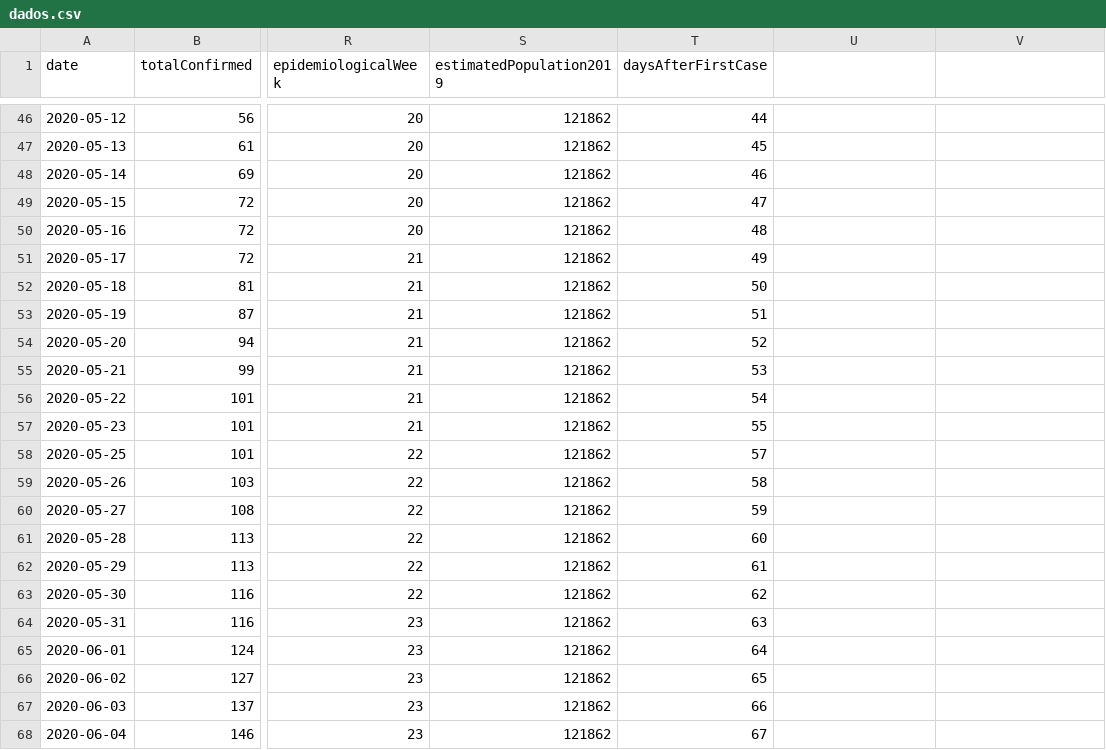
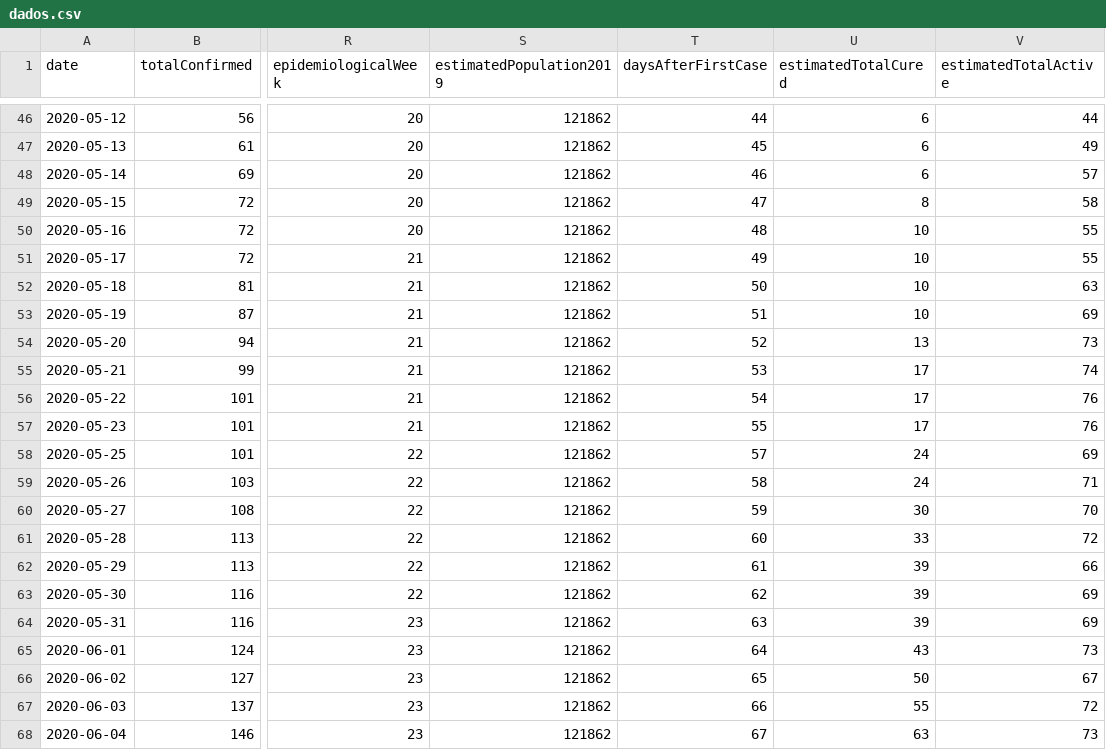
Before and after one commit to rafaeldefazio/csv-covid, a CSV file: dados.csv, drawn as a sheet; only a part is shown, gaps mark what is left out; the diff covers the shown part only; the diff names each change by its address in the sheet, - before the commit and + after, or states it on an @@ line.

```diff
--- a/dados.csv
+++ b/dados.csv
-U1: (empty)
+U1: estimatedTotalCured
-V1: (empty)
+V1: estimatedTotalActive
-U46:U48 (estimatedTotalCured): (empty)
+U46:U48 (estimatedTotalCured): 6
-V46 (estimatedTotalActive): (empty)
+V46 (estimatedTotalActive): 44
-V47 (estimatedTotalActive): (empty)
+V47 (estimatedTotalActive): 49
-V48 (estimatedTotalActive): (empty)
+V48 (estimatedTotalActive): 57
-U49 (estimatedTotalCured): (empty)
+U49 (estimatedTotalCured): 8
-V49 (estimatedTotalActive): (empty)
+V49 (estimatedTotalActive): 58
-U50:U53 (estimatedTotalCured): (empty)
+U50:U53 (estimatedTotalCured): 10
-V50:V51 (estimatedTotalActive): (empty)
+V50:V51 (estimatedTotalActive): 55
-V52 (estimatedTotalActive): (empty)
+V52 (estimatedTotalActive): 63
-V53 (estimatedTotalActive): (empty)
+V53 (estimatedTotalActive): 69
-U54 (estimatedTotalCured): (empty)
+U54 (estimatedTotalCured): 13
-V54 (estimatedTotalActive): (empty)
+V54 (estimatedTotalActive): 73
-U55:U57 (estimatedTotalCured): (empty)
+U55:U57 (estimatedTotalCured): 17
-V55 (estimatedTotalActive): (empty)
+V55 (estimatedTotalActive): 74
-V56:V57 (estimatedTotalActive): (empty)
+V56:V57 (estimatedTotalActive): 76
-U58:U59 (estimatedTotalCured): (empty)
+U58:U59 (estimatedTotalCured): 24
-V58 (estimatedTotalActive): (empty)
+V58 (estimatedTotalActive): 69
-V59 (estimatedTotalActive): (empty)
+V59 (estimatedTotalActive): 71
-U60 (estimatedTotalCured): (empty)
+U60 (estimatedTotalCured): 30
-V60 (estimatedTotalActive): (empty)
+V60 (estimatedTotalActive): 70
-U61 (estimatedTotalCured): (empty)
+U61 (estimatedTotalCured): 33
-V61 (estimatedTotalActive): (empty)
+V61 (estimatedTotalActive): 72
-U62:U64 (estimatedTotalCured): (empty)
+U62:U64 (estimatedTotalCured): 39
-V62 (estimatedTotalActive): (empty)
+V62 (estimatedTotalActive): 66
-V63:V64 (estimatedTotalActive): (empty)
+V63:V64 (estimatedTotalActive): 69
-U65 (estimatedTotalCured): (empty)
+U65 (estimatedTotalCured): 43
-V65 (estimatedTotalActive): (empty)
+V65 (estimatedTotalActive): 73
-U66 (estimatedTotalCured): (empty)
+U66 (estimatedTotalCured): 50
-V66 (estimatedTotalActive): (empty)
+V66 (estimatedTotalActive): 67
-U67 (estimatedTotalCured): (empty)
+U67 (estimatedTotalCured): 55
-V67 (estimatedTotalActive): (empty)
+V67 (estimatedTotalActive): 72
-U68 (estimatedTotalCured): (empty)
+U68 (estimatedTotalCured): 63
-V68 (estimatedTotalActive): (empty)
+V68 (estimatedTotalActive): 73
```
Also changed, not shown: 82 edited cells elsewhere in this file.
